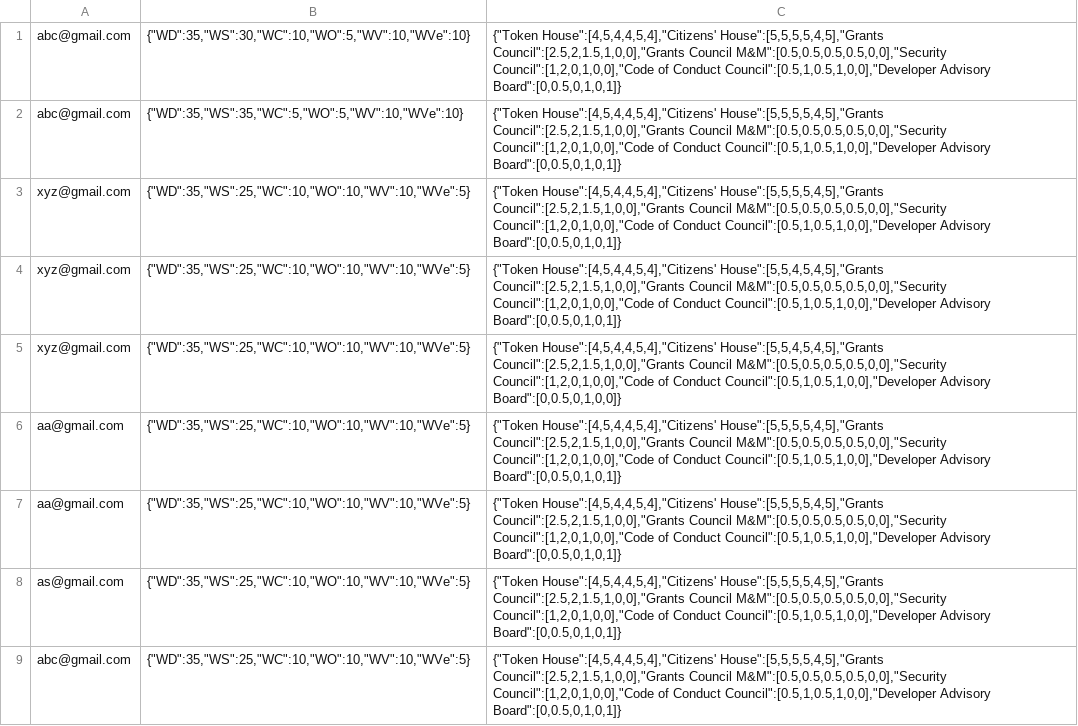
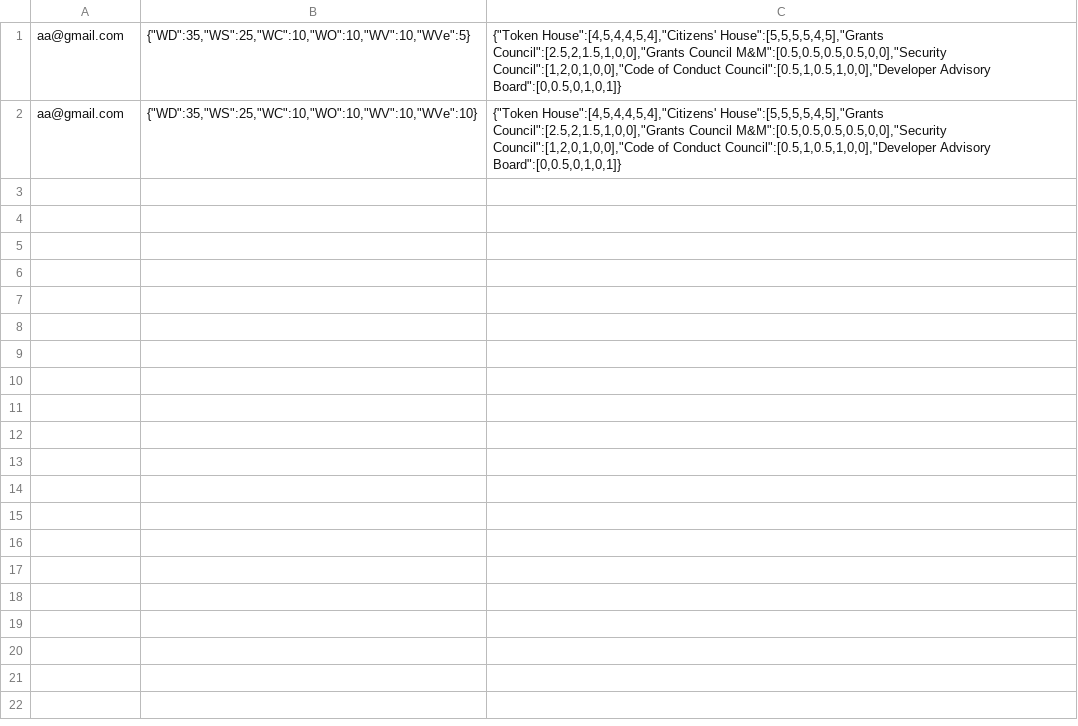
Before and after one commit to ARDev097/Measuring_COP_Optimism, a CSV file: backend/data.csv, drawn as a sheet.

```diff
--- a/backend/data.csv
+++ b/backend/data.csv
@@ -1,9 +1,2 @@
-abc@gmail.com,"{""WD"":35,""WS"":30,""WC"":10,""WO"":5,""WV"":10,""WVe"":10}","{""Token House"":[4,5,4,4,5,4],""Citizens' House"":[5,5,5,5,4,5],""Grants Council"":[2.5,2,1.5,1,0,0],""Grants Council M&M"":[0.5,0.5,0.5,0.5,0,0],""Security Council"":[1,2,0,1,0,0],""Code of Conduct Council"":[0.5,1,0.5,1,0,0],""Developer Advisory Board"":[0,0.5,0,1,0,1]}"
-abc@gmail.com,"{""WD"":35,""WS"":35,""WC"":5,""WO"":5,""WV"":10,""WVe"":10}","{""Token House"":[4,5,4,4,5,4],""Citizens' House"":[5,5,5,5,4,5],""Grants Council"":[2.5,2,1.5,1,0,0],""Grants Council M&M"":[0.5,0.5,0.5,0.5,0,0],""Security Council"":[1,2,0,1,0,0],""Code of Conduct Council"":[0.5,1,0.5,1,0,0],""Developer Advisory Board"":[0,0.5,0,1,0,1]}"
-xyz@gmail.com,"{""WD"":35,""WS"":25,""WC"":10,""WO"":10,""WV"":10,""WVe"":5}","{""Token House"":[4,5,4,4,5,4],""Citizens' House"":[5,5,5,5,4,5],""Grants Council"":[2.5,2,1.5,1,0,0],""Grants Council M&M"":[0.5,0.5,0.5,0.5,0,0],""Security Council"":[1,2,0,1,0,0],""Code of Conduct Council"":[0.5,1,0.5,1,0,0],""Developer Advisory Board"":[0,0.5,0,1,0,1]}"
-xyz@gmail.com,"{""WD"":35,""WS"":25,""WC"":10,""WO"":10,""WV"":10,""WVe"":5}","{""Token House"":[4,5,4,4,5,4],""Citizens' House"":[5,5,4,5,4,5],""Grants Council"":[2.5,2,1.5,1,0,0],""Grants Council M&M"":[0.5,0.5,0.5,0.5,0,0],""Security Council"":[1,2,0,1,0,0],""Code of Conduct Council"":[0.5,1,0.5,1,0,0],""Developer Advisory Board"":[0,0.5,0,1,0,1]}"
-xyz@gmail.com,"{""WD"":35,""WS"":25,""WC"":10,""WO"":10,""WV"":10,""WVe"":5}","{""Token House"":[4,5,4,4,5,4],""Citizens' House"":[5,5,4,5,4,5],""Grants Council"":[2.5,2,1.5,1,0,0],""Grants Council M&M"":[0.5,0.5,0.5,0.5,0,0],""Security Council"":[1,2,0,1,0,0],""Code of Conduct Council"":[0.5,1,0.5,1,0,0],""Developer Advisory Board"":[0,0.5,0,1,0,0]}"
 aa@gmail.com,"{""WD"":35,""WS"":25,""WC"":10,""WO"":10,""WV"":10,""WVe"":5}","{""Token House"":[4,5,4,4,5,4],""Citizens' House"":[5,5,5,5,4,5],""Grants Council"":[2.5,2,1.5,1,0,0],""Grants Council M&M"":[0.5,0.5,0.5,0.5,0,0],""Security Council"":[1,2,0,1,0,0],""Code of Conduct Council"":[0.5,1,0.5,1,0,0],""Developer Advisory Board"":[0,0.5,0,1,0,1]}"
-aa@gmail.com,"{""WD"":35,""WS"":25,""WC"":10,""WO"":10,""WV"":10,""WVe"":5}","{""Token House"":[4,5,4,4,5,4],""Citizens' House"":[5,5,5,5,4,5],""Grants Council"":[2.5,2,1.5,1,0,0],""Grants Council M&M"":[0.5,0.5,0.5,0.5,0,0],""Security Council"":[1,2,0,1,0,0],""Code of Conduct Council"":[0.5,1,0.5,1,0,0],""Developer Advisory Board"":[0,0.5,0,1,0,1]}"
-as@gmail.com,"{""WD"":35,""WS"":25,""WC"":10,""WO"":10,""WV"":10,""WVe"":5}","{""Token House"":[4,5,4,4,5,4],""Citizens' House"":[5,5,5,5,4,5],""Grants Council"":[2.5,2,1.5,1,0,0],""Grants Council M&M"":[0.5,0.5,0.5,0.5,0,0],""Security Council"":[1,2,0,1,0,0],""Code of Conduct Council"":[0.5,1,0.5,1,0,0],""Developer Advisory Board"":[0,0.5,0,1,0,1]}"
-abc@gmail.com,"{""WD"":35,""WS"":25,""WC"":10,""WO"":10,""WV"":10,""WVe"":5}","{""Token House"":[4,5,4,4,5,4],""Citizens' House"":[5,5,5,5,4,5],""Grants Council"":[2.5,2,1.5,1,0,0],""Grants Council M&M"":[0.5,0.5,0.5,0.5,0,0],""Security Council"":[1,2,0,1,0,0],""Code of Conduct Council"":[0.5,1,0.5,1,0,0],""Developer Advisory Board"":[0,0.5,0,1,0,1]}"
+aa@gmail.com,"{""WD"":35,""WS"":25,""WC"":10,""WO"":10,""WV"":10,""WVe"":10}","{""Token House"":[4,5,4,4,5,4],""Citizens' House"":[5,5,5,5,4,5],""Grants Council"":[2.5,2,1.5,1,0,0],""Grants Council M&M"":[0.5,0.5,0.5,0.5,0,0],""Security Council"":[1,2,0,1,0,0],""Code of Conduct Council"":[0.5,1,0.5,1,0,0],""Developer Advisory Board"":[0,0.5,0,1,0,1]}"
```
Also changed, not shown: 2 other files.
